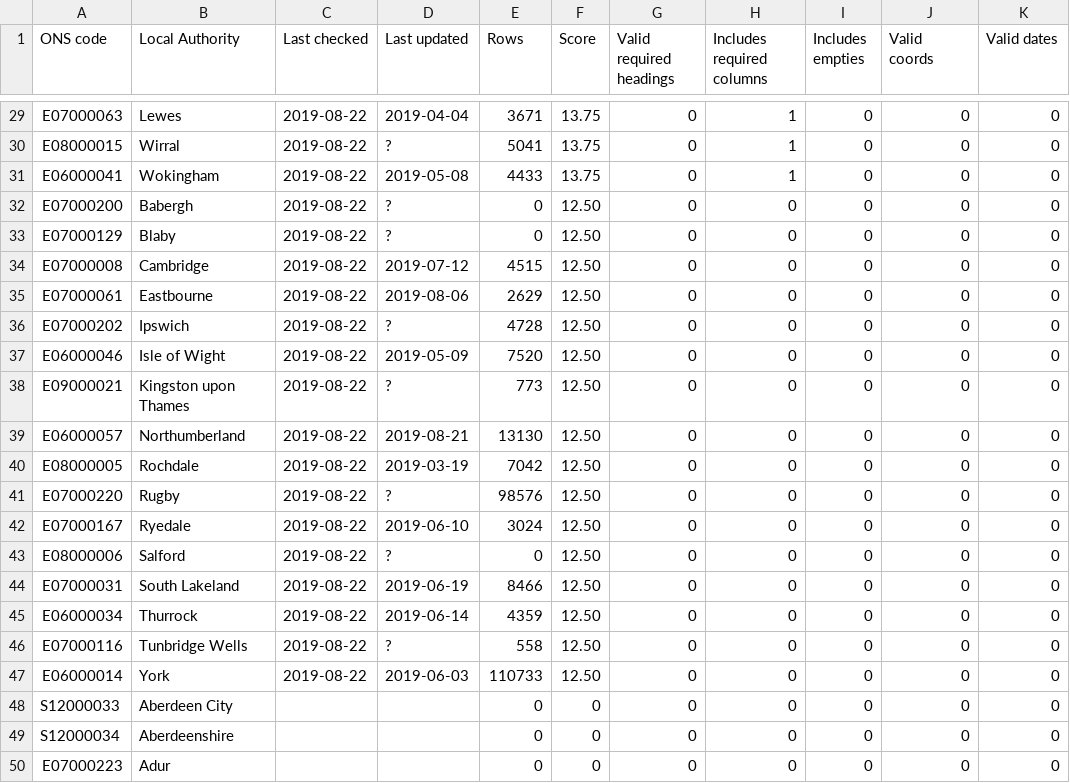
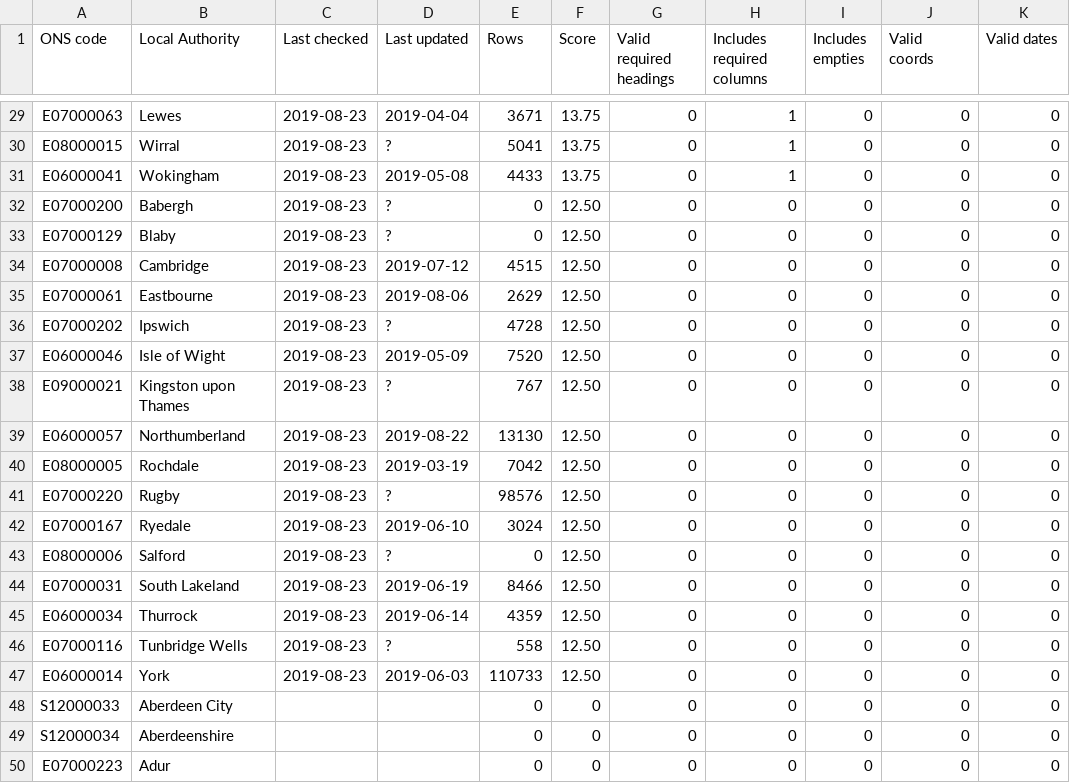
Before and after one commit to odileeds/business-rates, a CSV file: status.csv, drawn as a sheet; only a part is shown, gaps mark what is left out; the diff covers the shown part only; the diff names each change by its address in the sheet, - before the commit and + after, or states it on an @@ line.

```diff
--- a/status.csv
+++ b/status.csv
-C29:C47 (Last checked): 2019-08-22
+C29:C47 (Last checked): 2019-08-23
-E38 (Rows): 773
+E38 (Rows): 767
-D39 (Last updated): 2019-08-21
+D39 (Last updated): 2019-08-22
```
Also changed, not shown: 30 edited cells elsewhere in this file, header.csv, 2 other files.
